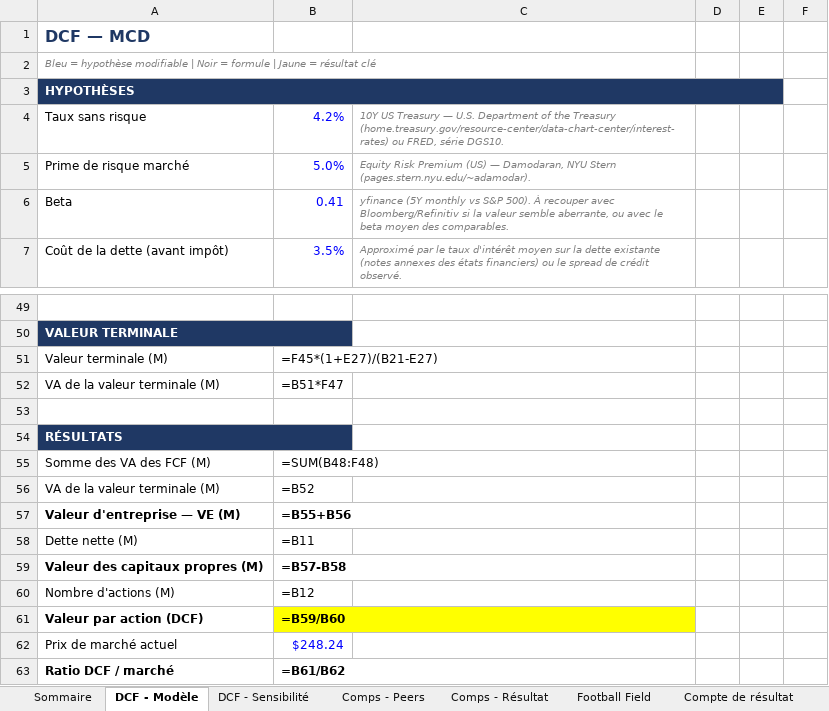
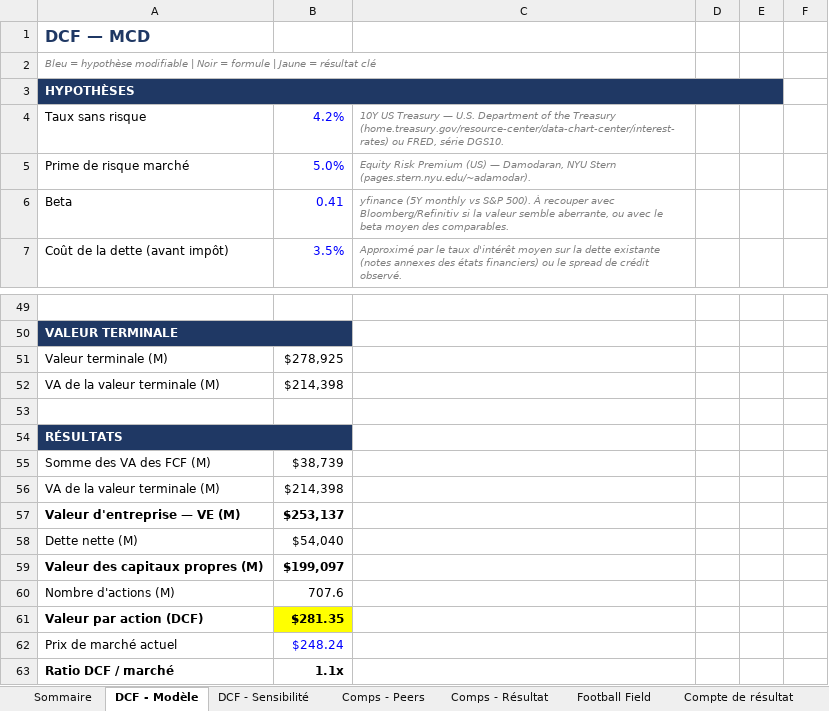
Before and after one commit to eddylaporte/dcf-valuation-toolkit, an Excel workbook: mcd_valuation_output.xlsx, sheet DCF - Modèle, drawn as a sheet; only a part is shown, gaps mark what is left out; values as stored, in another font and other column widths than the file's, no borders; formulas without a stored value are shown as written; the diff covers the shown part only; the diff names each change by its address in the sheet, - before the commit and + after, or states it on an @@ line.

```diff
--- a/mcd_valuation_output.xlsx (sheet DCF - Modèle)
+++ b/mcd_valuation_output.xlsx (sheet DCF - Modèle)
-B3:E3 fill: none
+B3:E3 fill: #1F3864
-B50 fill: none
+B50 fill: #1F3864
-B51: =F45*(1+E27)/(B21-E27)
+B51: $278,925
-B52: =B51*F47
+B52: $214,398
-B54 fill: none
+B54 fill: #1F3864
-B55: =SUM(B48:F48)
+B55: $38,739
-B56: =B52
+B56: $214,398
-B57: =B55+B56
+B57: $253,137
-B58: =B11
+B58: $54,040
-B59: =B57-B58
+B59: $199,097
-B60: =B12
+B60: 707.6
-B61: =B59/B60
+B61: $281.35
-B63: =B61/B62
+B63: 1.1x
```
Also changed, not shown: 10 added rows, 10 removed rows, 7 edited cells and cell formats elsewhere in this sheet, sheet DCF - Sensibilité, sheet Comps - Résultat, sheet Sommaire, sheet Football Field, charts or pictures, ko_valuation_output.xlsx.
